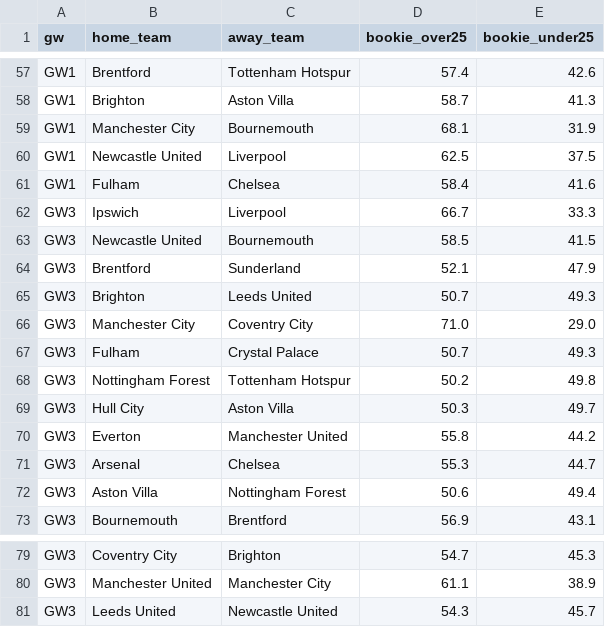
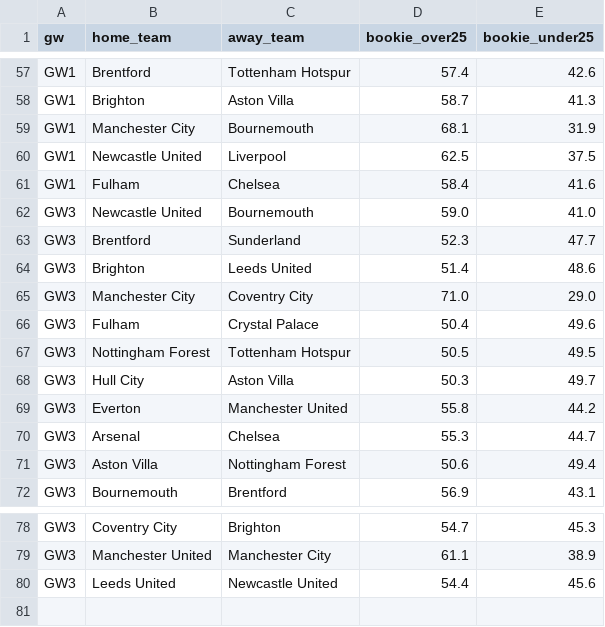
Before and after one commit to jackmaher08/FiveStat, a CSV file: data/tables/bookie_ou_by_gw.csv, drawn as a sheet; only a part is shown, gaps mark what is left out.

```diff
--- a/data/tables/bookie_ou_by_gw.csv
+++ b/data/tables/bookie_ou_by_gw.csv
@@ -61,9 +61,8 @@ GW1,Newcastle United,Liverpool,62.5,37.5
 GW1,Fulham,Chelsea,58.4,41.6
-GW3,Ipswich,Liverpool,66.7,33.3
-GW3,Newcastle United,Bournemouth,58.5,41.5
-GW3,Brentford,Sunderland,52.1,47.9
-GW3,Brighton,Leeds United,50.7,49.3
+GW3,Newcastle United,Bournemouth,59.0,41.0
+GW3,Brentford,Sunderland,52.3,47.7
+GW3,Brighton,Leeds United,51.4,48.6
 GW3,Manchester City,Coventry City,71.0,29.0
-GW3,Fulham,Crystal Palace,50.7,49.3
-GW3,Nottingham Forest,Tottenham Hotspur,50.2,49.8
+GW3,Fulham,Crystal Palace,50.4,49.6
+GW3,Nottingham Forest,Tottenham Hotspur,50.5,49.5
 GW3,Hull City,Aston Villa,50.3,49.7
@@ -80,2 +79,2 @@ GW3,Coventry City,Brighton,54.7,45.3
 GW3,Manchester United,Manchester City,61.1,38.9
-GW3,Leeds United,Newcastle United,54.3,45.7
+GW3,Leeds United,Newcastle United,54.4,45.6
```
Also changed, not shown: data/tables/bookie_win_by_gw.csv, data/tables/fixture_probabilities.csv, 16 other files.
